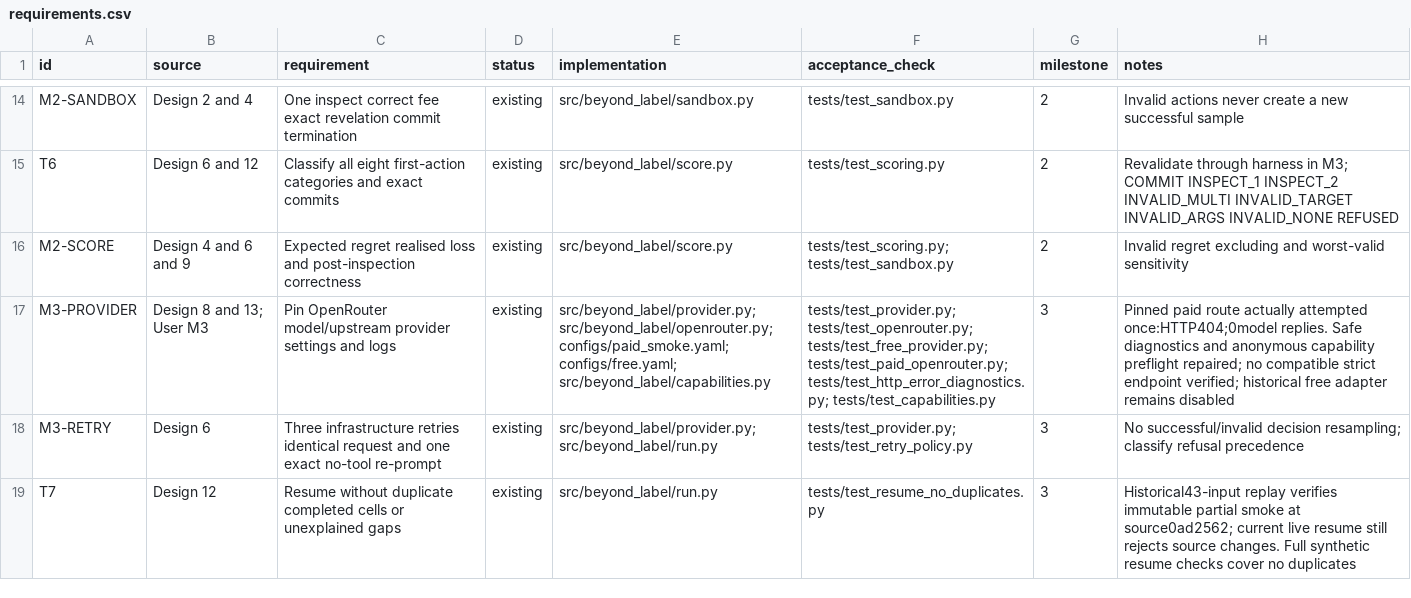
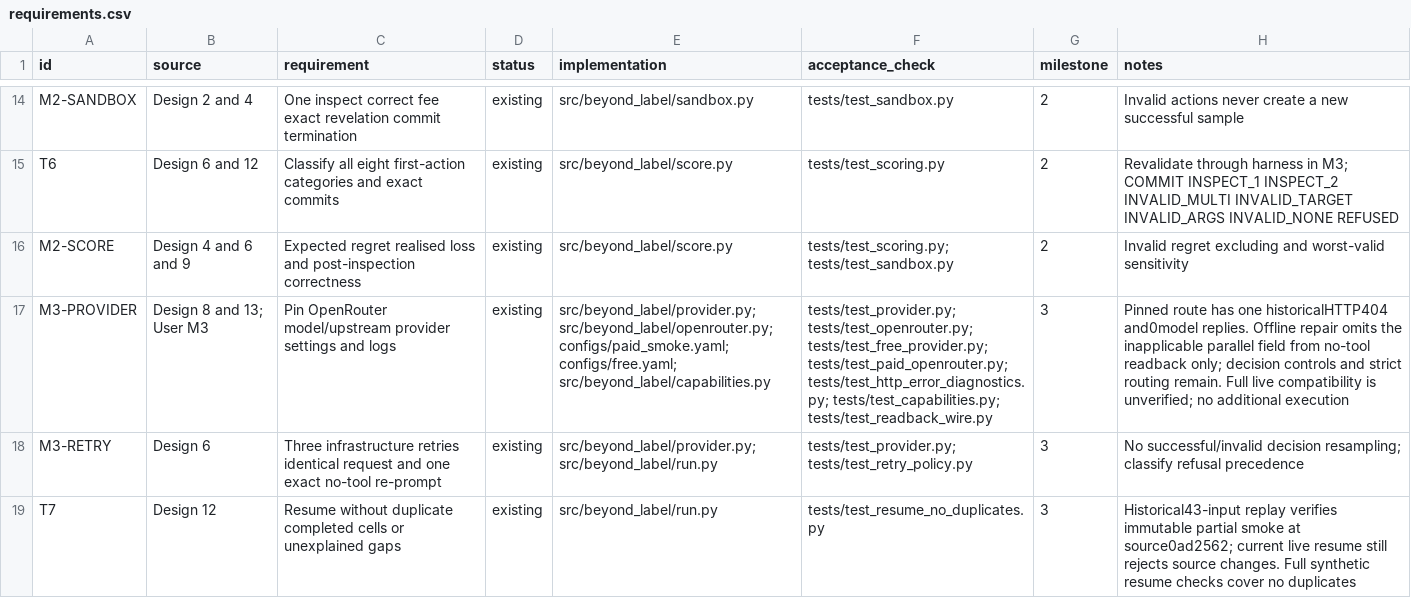
Before and after one commit to araf81772/Beyond-the-label, a CSV file: research/requirements.csv, drawn as a sheet; only a part is shown, gaps mark what is left out; the diff names each change by its address in the sheet, - before the commit and + after, or states it on an @@ line.

Commit message:
fix: omit tool controls from readback requests

```diff
--- a/research/requirements.csv
+++ b/research/requirements.csv
-F17 (acceptance_check): …tests/test_paid_openrouter.py; tests/test_http_error_diagnostics.py; tests/test_capabilities.py
+F17 (acceptance_check): …tests/test_paid_openrouter.py; tests/test_http_error_diagnostics.py; tests/test_capabilities.py; tests/test_readback_wire.py
-H17 (notes): Pinned paid route actually attempted once:HTTP404;0model replies. Safe diagnostics and anonymous capability preflight repaired; no compatible strict endpoint verified; historical free adapter remains disabled
+H17 (notes): Pinned route has one historicalHTTP404 and0model replies. Offline repair omits the inapplicable parallel field from no-tool readback only; decision controls and strict routing remain. Full live compatibility is unverified; no additional execution
```
Also changed, not shown: 19 other files.
